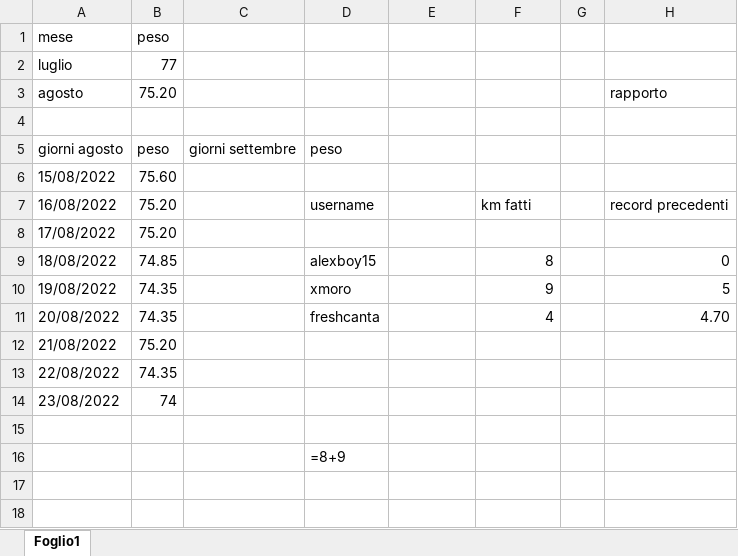
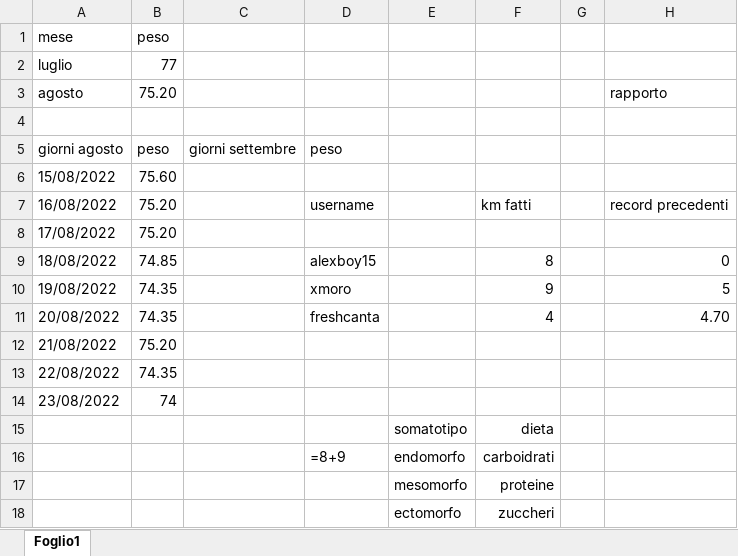
Before and after one commit to ultron3/peso_famiglia, an Excel workbook: progressi_palestra.xlsx, sheet Foglio1, drawn as a sheet; values as stored, in another font and other column widths than the file's, no borders; formulas without a stored value are shown as written; removed rows and columns are numbered as before the commit, all else as after; the diff names each change by its address in the sheet, - before the commit and + after, or states it on an @@ line.

Commit message:
aggiunte due colonne E9 e F9

```diff
--- a/progressi_palestra.xlsx (sheet Foglio1)
+++ b/progressi_palestra.xlsx (sheet Foglio1)
-row 15: (empty)
+row 15:  |  |  |  | somatotipo | dieta
-row 16:  |  |  | =8+9
+row 16:  |  |  | =8+9 | endomorfo | carboidrati
+row 17:  |  |  |  | mesomorfo | proteine
+row 18:  |  |  |  | ectomorfo | zuccheri
```
